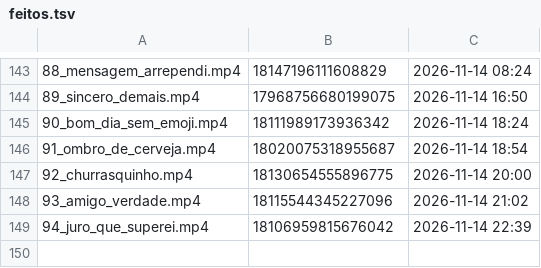
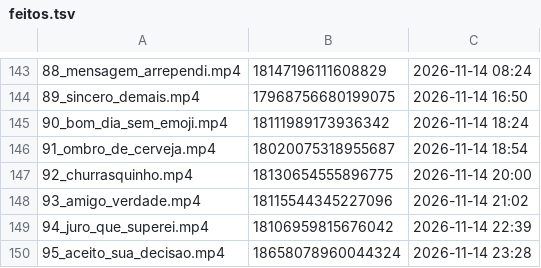
Before and after one commit to brindoapp/reels-teste, a TSV file: contas/leeleo/feitos.tsv, drawn as a sheet; only a part is shown, gaps mark what is left out; the diff names each change by its address in the sheet, - before the commit and + after, or states it on an @@ line.

Commit message:
postado 2026-11-14_2328

```diff
--- a/contas/leeleo/feitos.tsv
+++ b/contas/leeleo/feitos.tsv
+row 150: 95_aceito_sua_decisao.mp4 | 18658078960044324 | 2026-11-14 23:28
```
